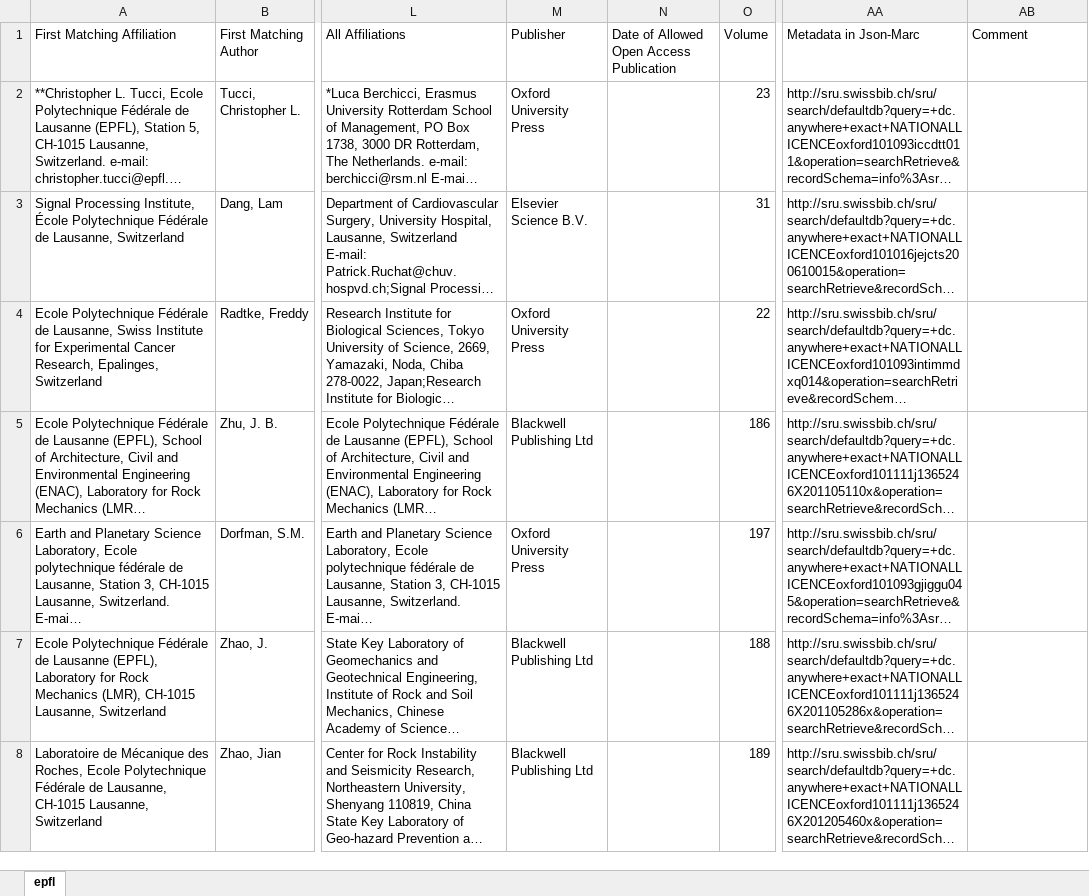
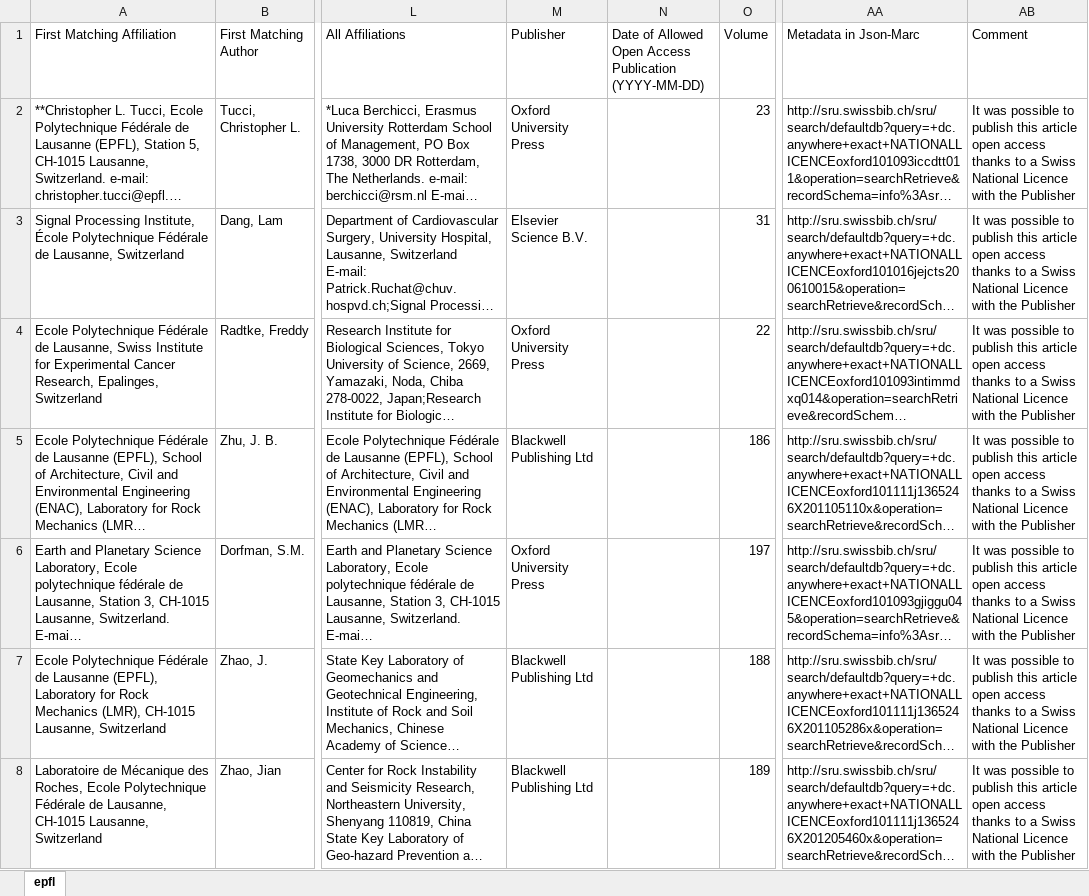
Before and after one commit to swissbib/metadataNationalLicences, an Excel workbook: swiss-publications-lists/epfl.xlsx, sheet epfl, drawn as a sheet; only a part is shown, gaps mark what is left out; long unchanged cells end in …; values as stored, in another font and other column widths than the file's, no borders; the diff covers the shown part only; the diff names each change by its address in the sheet, - before the commit and + after, or states it on an @@ line.

```diff
--- a/swiss-publications-lists/epfl.xlsx (sheet epfl)
+++ b/swiss-publications-lists/epfl.xlsx (sheet epfl)
-N1: …Access Publication
+N1: …Access Publication (YYYY-MM-DD)
-AB2:AB8 (Comment): (empty)
+AB2:AB8 (Comment): It was possible to publish this article open access thanks to a Swiss National Licence with the Publisher
```
Also changed, not shown: 642 edited cells elsewhere in this sheet, swiss-publications-lists/ethz.xlsx, swiss-publications-lists/lib4ri.xlsx, 32 other files.
